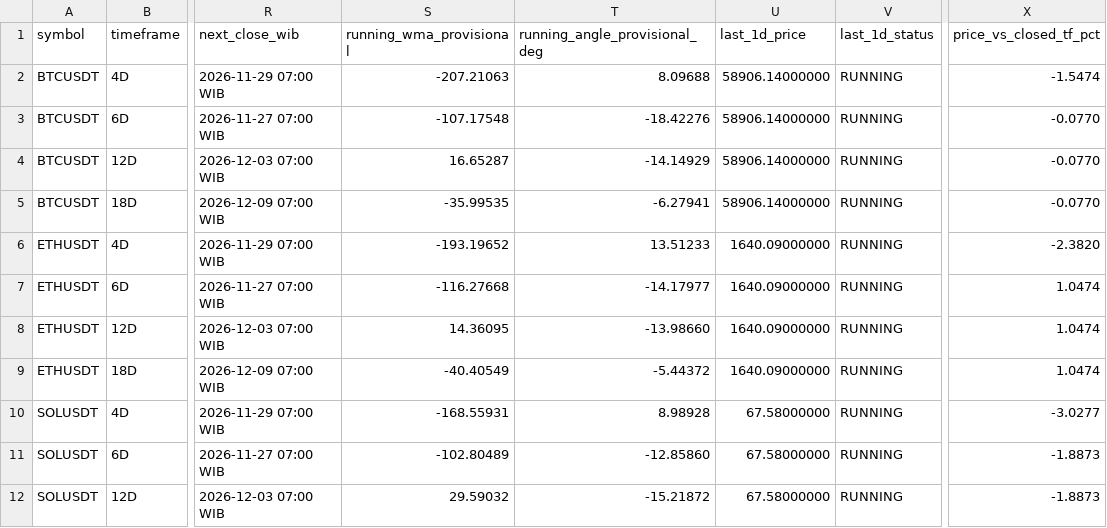
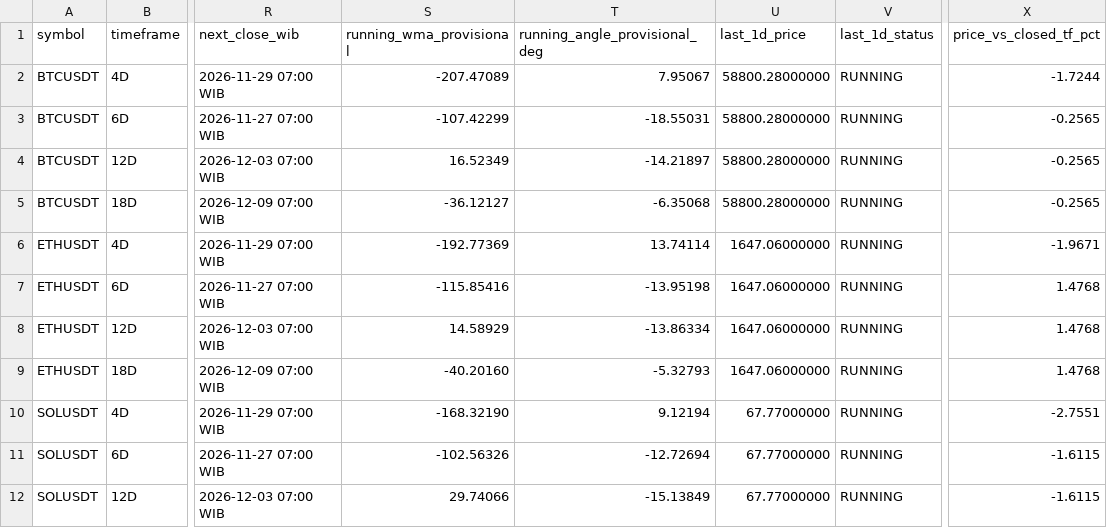
Before and after one commit to imthequin2811-gif/radar-pisau-jatuh, a CSV file: data/radar/RADAR_SUMMARY.csv, drawn as a sheet; only a part is shown, gaps mark what is left out; the diff covers the shown part only; the diff names each change by its address in the sheet, - before the commit and + after, or states it on an @@ line.

```diff
--- a/data/radar/RADAR_SUMMARY.csv
+++ b/data/radar/RADAR_SUMMARY.csv
-S2 (running_wma_provisional): -207.21063
+S2 (running_wma_provisional): -207.47089
-T2 (running_angle_provisional_deg): 8.09688
+T2 (running_angle_provisional_deg): 7.95067
-U2:U5 (last_1d_price): 58906.14000000
+U2:U5 (last_1d_price): 58800.28000000
-X2 (price_vs_closed_tf_pct): -1.5474
+X2 (price_vs_closed_tf_pct): -1.7244
-S3 (running_wma_provisional): -107.17548
+S3 (running_wma_provisional): -107.42299
-T3 (running_angle_provisional_deg): -18.42276
+T3 (running_angle_provisional_deg): -18.55031
-X3:X5 (price_vs_closed_tf_pct): -0.0770
+X3:X5 (price_vs_closed_tf_pct): -0.2565
-S4 (running_wma_provisional): 16.65287
+S4 (running_wma_provisional): 16.52349
-T4 (running_angle_provisional_deg): -14.14929
+T4 (running_angle_provisional_deg): -14.21897
-S5 (running_wma_provisional): -35.99535
+S5 (running_wma_provisional): -36.12127
-T5 (running_angle_provisional_deg): -6.27941
+T5 (running_angle_provisional_deg): -6.35068
-S6 (running_wma_provisional): -193.19652
+S6 (running_wma_provisional): -192.77369
-T6 (running_angle_provisional_deg): 13.51233
+T6 (running_angle_provisional_deg): 13.74114
-U6:U9 (last_1d_price): 1640.09000000
+U6:U9 (last_1d_price): 1647.06000000
-X6 (price_vs_closed_tf_pct): -2.3820
+X6 (price_vs_closed_tf_pct): -1.9671
-S7 (running_wma_provisional): -116.27668
+S7 (running_wma_provisional): -115.85416
-T7 (running_angle_provisional_deg): -14.17977
+T7 (running_angle_provisional_deg): -13.95198
-X7:X9 (price_vs_closed_tf_pct): 1.0474
+X7:X9 (price_vs_closed_tf_pct): 1.4768
-S8 (running_wma_provisional): 14.36095
+S8 (running_wma_provisional): 14.58929
-T8 (running_angle_provisional_deg): -13.98660
+T8 (running_angle_provisional_deg): -13.86334
-S9 (running_wma_provisional): -40.40549
+S9 (running_wma_provisional): -40.20160
-T9 (running_angle_provisional_deg): -5.44372
+T9 (running_angle_provisional_deg): -5.32793
-S10 (running_wma_provisional): -168.55931
+S10 (running_wma_provisional): -168.32190
-T10 (running_angle_provisional_deg): 8.98928
+T10 (running_angle_provisional_deg): 9.12194
-U10:U12 (last_1d_price): 67.58000000
+U10:U12 (last_1d_price): 67.77000000
-X10 (price_vs_closed_tf_pct): -3.0277
+X10 (price_vs_closed_tf_pct): -2.7551
-S11 (running_wma_provisional): -102.80489
+S11 (running_wma_provisional): -102.56326
-T11 (running_angle_provisional_deg): -12.85860
+T11 (running_angle_provisional_deg): -12.72694
-X11:X12 (price_vs_closed_tf_pct): -1.8873
+X11:X12 (price_vs_closed_tf_pct): -1.6115
-S12 (running_wma_provisional): 29.59032
+S12 (running_wma_provisional): 29.74066
-T12 (running_angle_provisional_deg): -15.21872
+T12 (running_angle_provisional_deg): -15.13849
```
Also changed, not shown: 20 edited cells elsewhere in this file, data/binance/BNBUSDT_1D_source.csv, data/binance/BTCUSDT_1D_source.csv, 18 other files.
